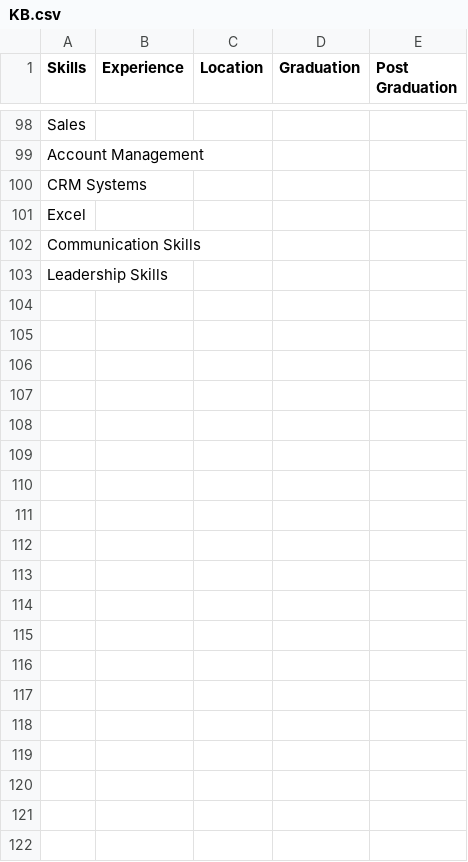
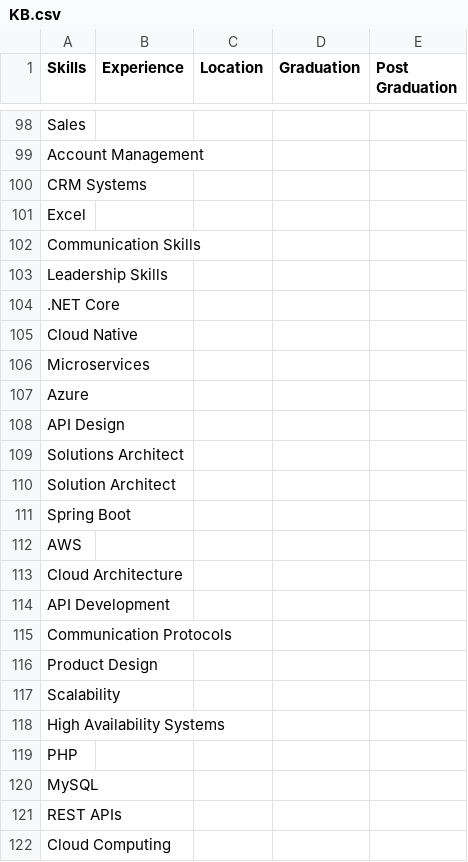
Before and after one commit to MindzKonnectedAI/SkillSync, a CSV file: knowledge_base_csv/KB.csv, drawn as a sheet; only a part is shown, gaps mark what is left out; the diff covers the shown part only.

```diff
--- a/knowledge_base_csv/KB.csv
+++ b/knowledge_base_csv/KB.csv
@@ -103 +103,20 @@ Communication Skills,,,,
 Leadership Skills,,,,
+.NET Core,,,,
+Cloud Native,,,,
+Microservices,,,,
+Azure,,,,
+API Design,,,,
+Solutions Architect,,,,
+Solution Architect,,,,
+Spring Boot,,,,
+AWS,,,,
+Cloud Architecture,,,,
+API Development,,,,
+Communication Protocols,,,,
+Product Design,,,,
+Scalability,,,,
+High Availability Systems,,,,
+PHP,,,,
+MySQL,,,,
+REST APIs,,,,
+Cloud Computing,,,,
```
Also changed, not shown: 58 added rows and 21 edited cells elsewhere in this file, 15 other files.
